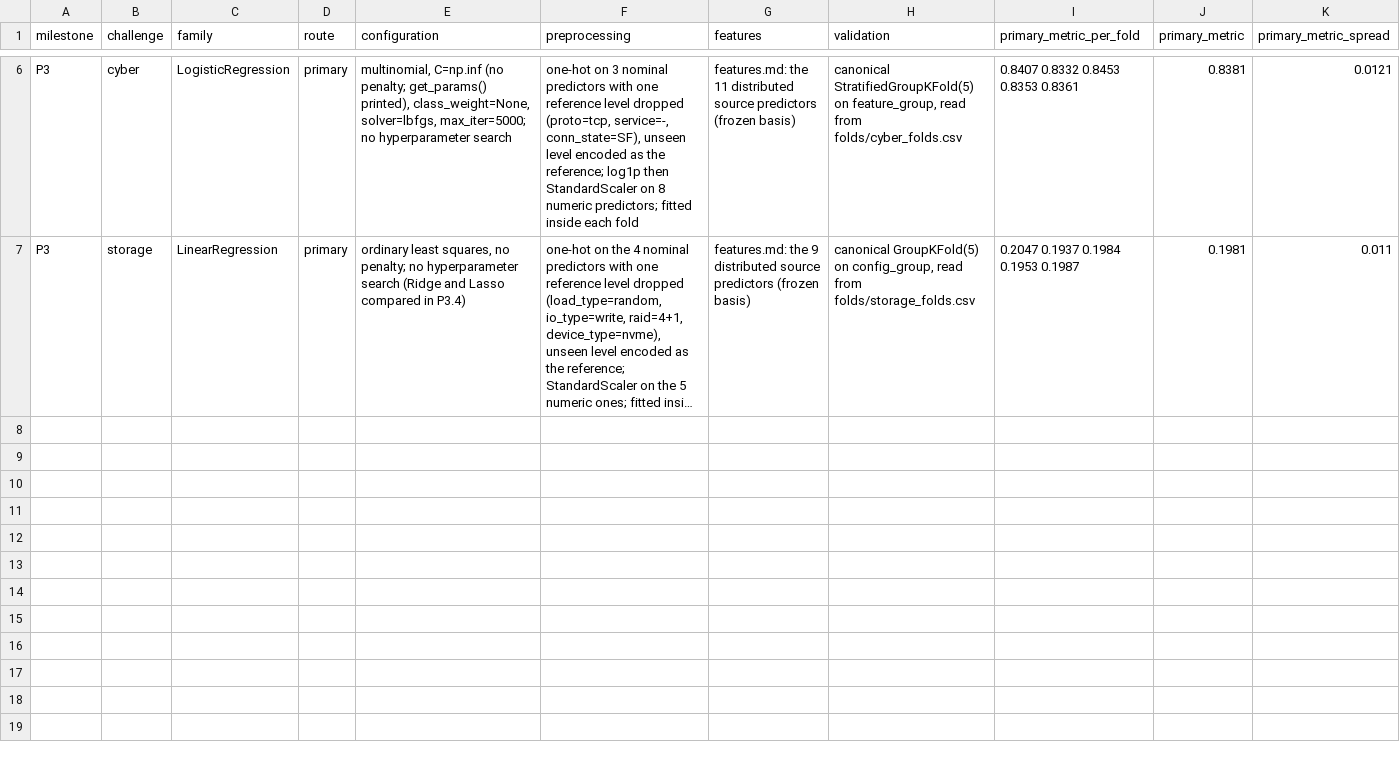
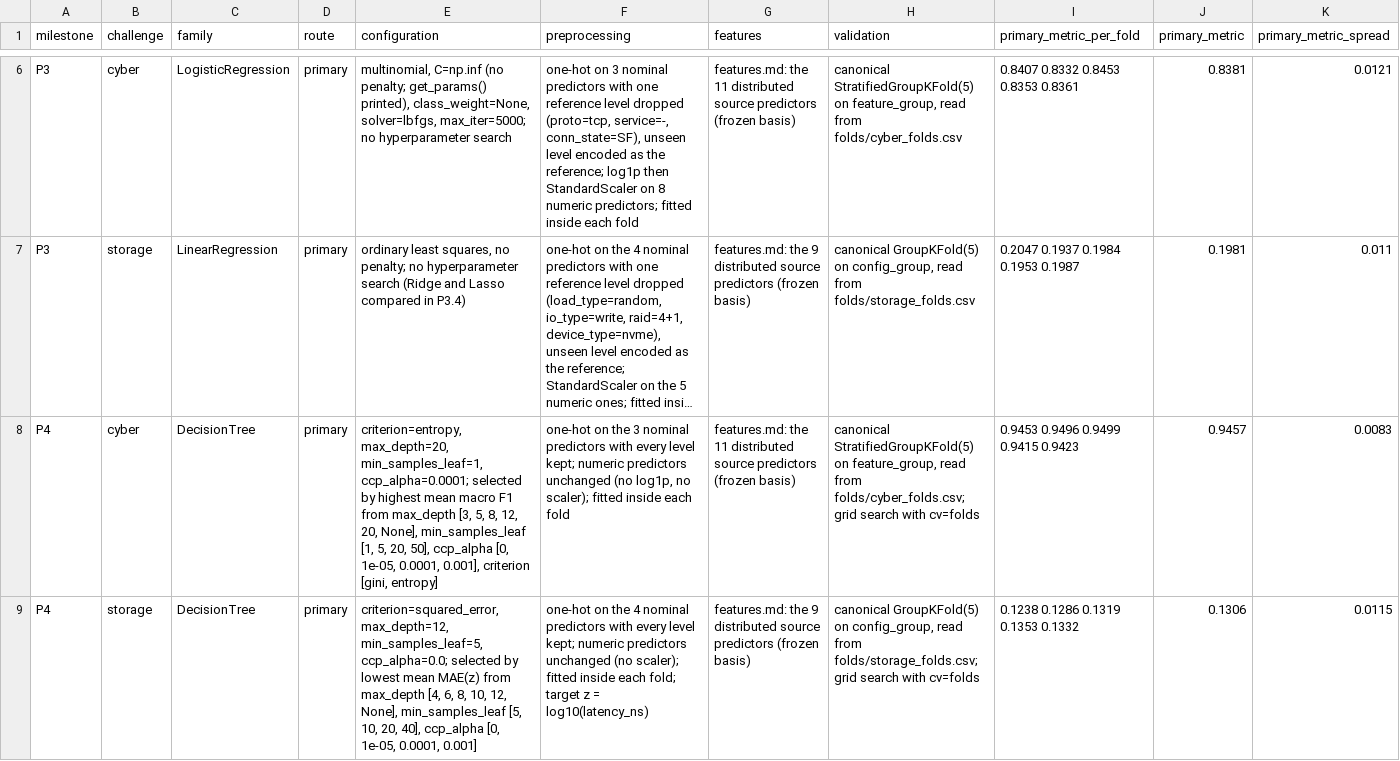
Before and after one commit to lxmfran/Practice_ML, a CSV file: comparativa.csv, drawn as a sheet; only a part is shown, gaps mark what is left out; long unchanged cells end in …; rows hold the shown columns only; the diff names each change by its address in the sheet, - before the commit and + after, or states it on an @@ line.

Commit message:
comparativa.csv P4

```diff
--- a/comparativa.csv
+++ b/comparativa.csv
+row 8: P4 | cyber | DecisionTree | primary | criterion=entropy, max_depth=20, min_samples_leaf=1, ccp_alpha=0.0001; selected by highest mean macro F1 from max_depth [3, 5, 8, 12, 20, None], min_samples_leaf [1, 5, 20, 50], ccp_alpha [0, 1e-05, 0.0001, 0.001], criterion [gini, entropy] | one-hot on the 3 nominal predictors with every level kept; numeric predictors unchanged (no log1p, no scaler); fitted inside each fold | features.md: the 11 distributed source predictors (frozen basis) | canonical StratifiedGroupKFold(5) on feature_group, read from folds/cyber_folds.csv; grid search with cv=folds | 0.9453 0.9496 0.9499 0.9415 0.9423 | 0.9457 | 0.0083
+row 9: P4 | storage | DecisionTree | primary | criterion=squared_error, max_depth=12, min_samples_leaf=5, ccp_alpha=0.0; selected by lowest mean MAE(z) from max_depth [4, 6, 8, 10, 12, None], min_samples_leaf [5, 10, 20, 40], ccp_alpha [0, 1e-05, 0.0001, 0.001] | one-hot on the 4 nominal predictors with every level kept; numeric predictors unchanged (no scaler); fitted inside each fold; target z = log10(latency_ns) | features.md: the 9 distributed source predictors (frozen basis) | canonical GroupKFold(5) on config_group, read from folds/storage_folds.csv; grid search with cv=folds | 0.1238 0.1286 0.1319 0.1353 0.1332 | 0.1306 | 0.0115
```
